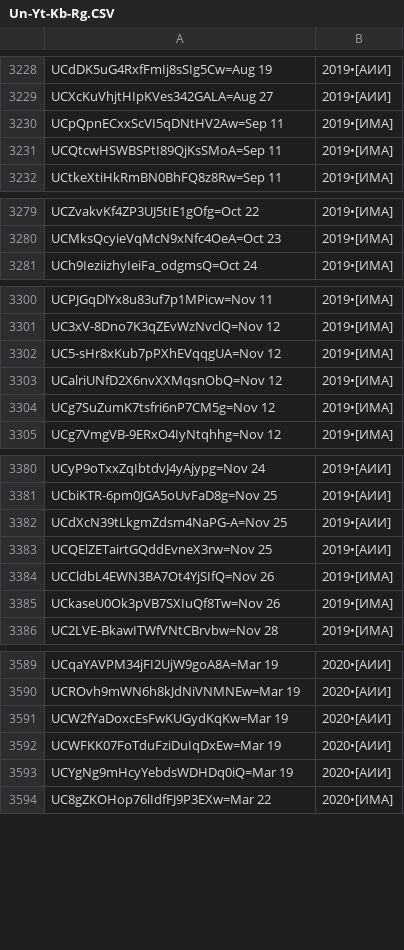
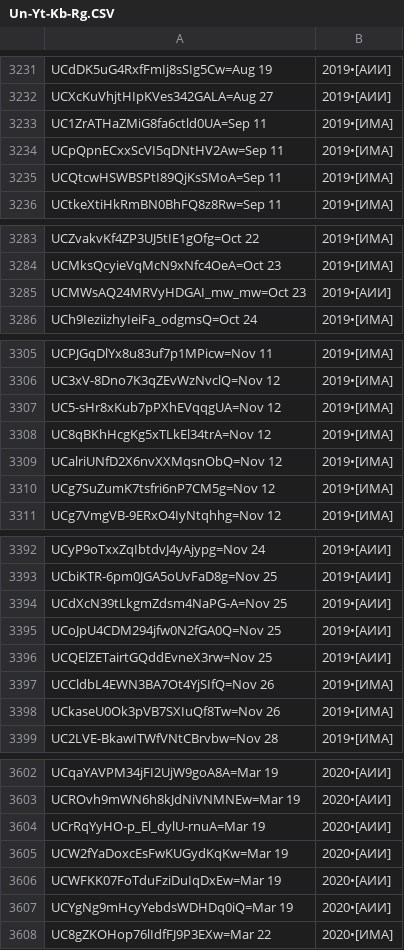
Before and after one commit to FeignedAccomplice/YOUTUBOTS, a CSV file: Un-Yt-Kb-Rg.CSV, drawn as a sheet; only a part is shown, gaps mark what is left out; the diff covers the shown part only.

```diff
--- a/Un-Yt-Kb-Rg.CSV
+++ b/Un-Yt-Kb-Rg.CSV
@@ -3229,2 +3232,3 @@ UCdDK5uG4RxfFmIj8sSIg5Cw=Aug 19, 2019•[АИИ]
 UCXcKuVhjtHIpKVes342GALA=Aug 27, 2019•[АИИ]
+UC1ZrATHaZMiG8fa6ctld0UA=Sep 11, 2019•[ИМА]
 UCpQpnECxxScVI5qDNtHV2Aw=Sep 11, 2019•[ИМА]
@@ -3280,2 +3284,3 @@ UCZvakvKf4ZP3UJ5tIE1gOfg=Oct 22, 2019•[ИМА]
 UCMksQcyieVqMcN9xNfc4OeA=Oct 23, 2019•[ИМА]
+UCMWsAQ24MRVyHDGAI_mw_mw=Oct 23, 2019•[АИИ]
 UCh9IeziizhyIeiFa_odgmsQ=Oct 24, 2019•[ИМА]
@@ -3302,2 +3307,3 @@ UC3xV-8Dno7K3qZEvWzNvclQ=Nov 12, 2019•[ИМА]
 UC5-sHr8xKub7pPXhEVqqgUA=Nov 12, 2019•[ИМА]
+UC8qBKhHcgKg5xTLkEl34trA=Nov 12, 2019•[ИМА]
 UCalriUNfD2X6nvXXMqsnObQ=Nov 12, 2019•[ИМА]
@@ -3382,2 +3394,3 @@ UCbiKTR-6pm0JGA5oUvFaD8g=Nov 25, 2019•[АИИ]
 UCdXcN39tLkgmZdsm4NaPG-A=Nov 25, 2019•[АИИ]
+UCoJpU4CDM294jfw0N2fGA0Q=Nov 25, 2019•[АИИ]
 UCQElZETairtGQddEvneX3rw=Nov 25, 2019•[АИИ]
@@ -3590,2 +3603,3 @@ UCqaYAVPM34jFI2UjW9goA8A=Mar 19, 2020•[АИИ]
 UCROvh9mWN6h8kJdNiVNMNEw=Mar 19, 2020•[АИИ]
+UCrRqYyHO-p_El_dylU-rnuA=Mar 19, 2020•[АИИ]
 UCW2fYaDoxcEsFwKUGydKqKw=Mar 19, 2020•[АИИ]
```
Also changed, not shown: 13 added rows elsewhere in this file.
